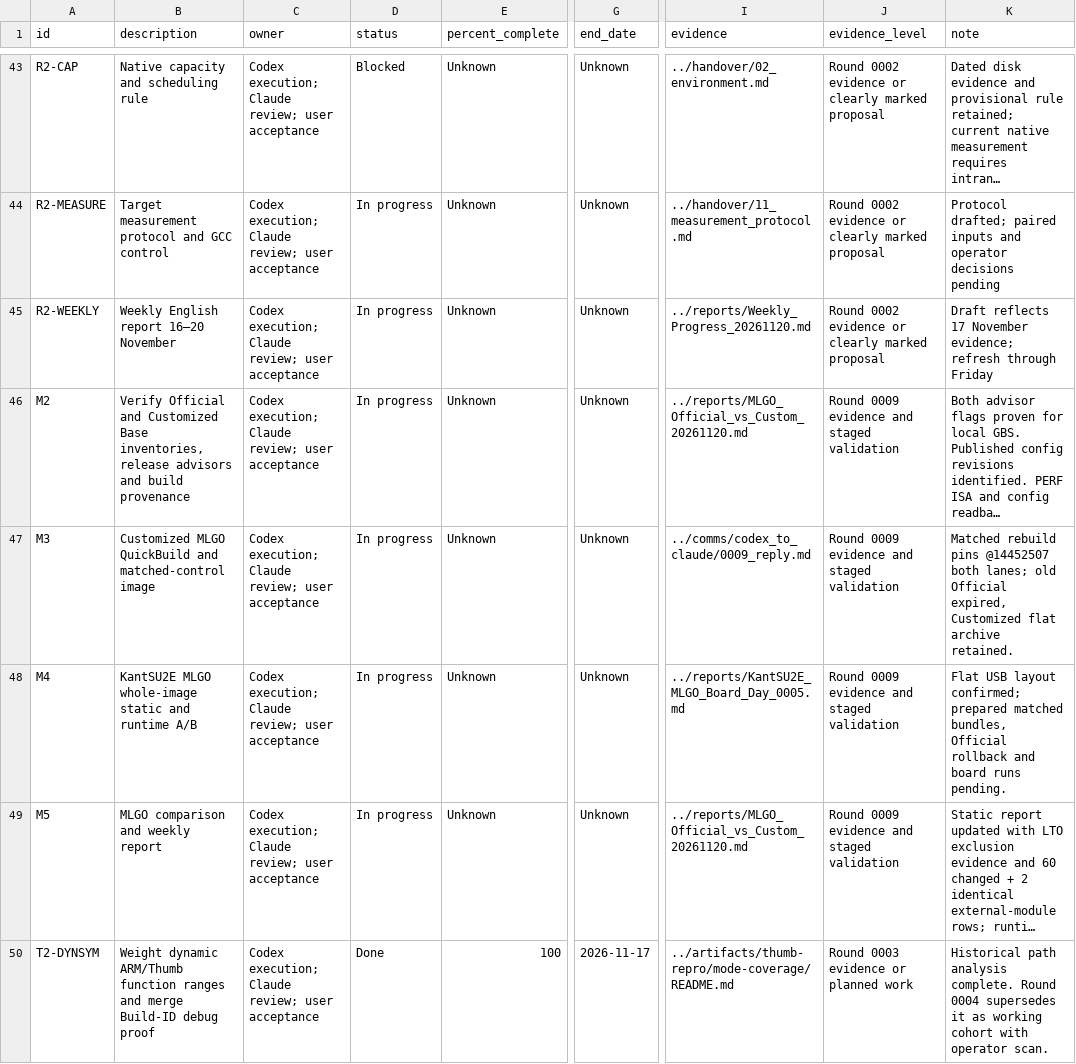
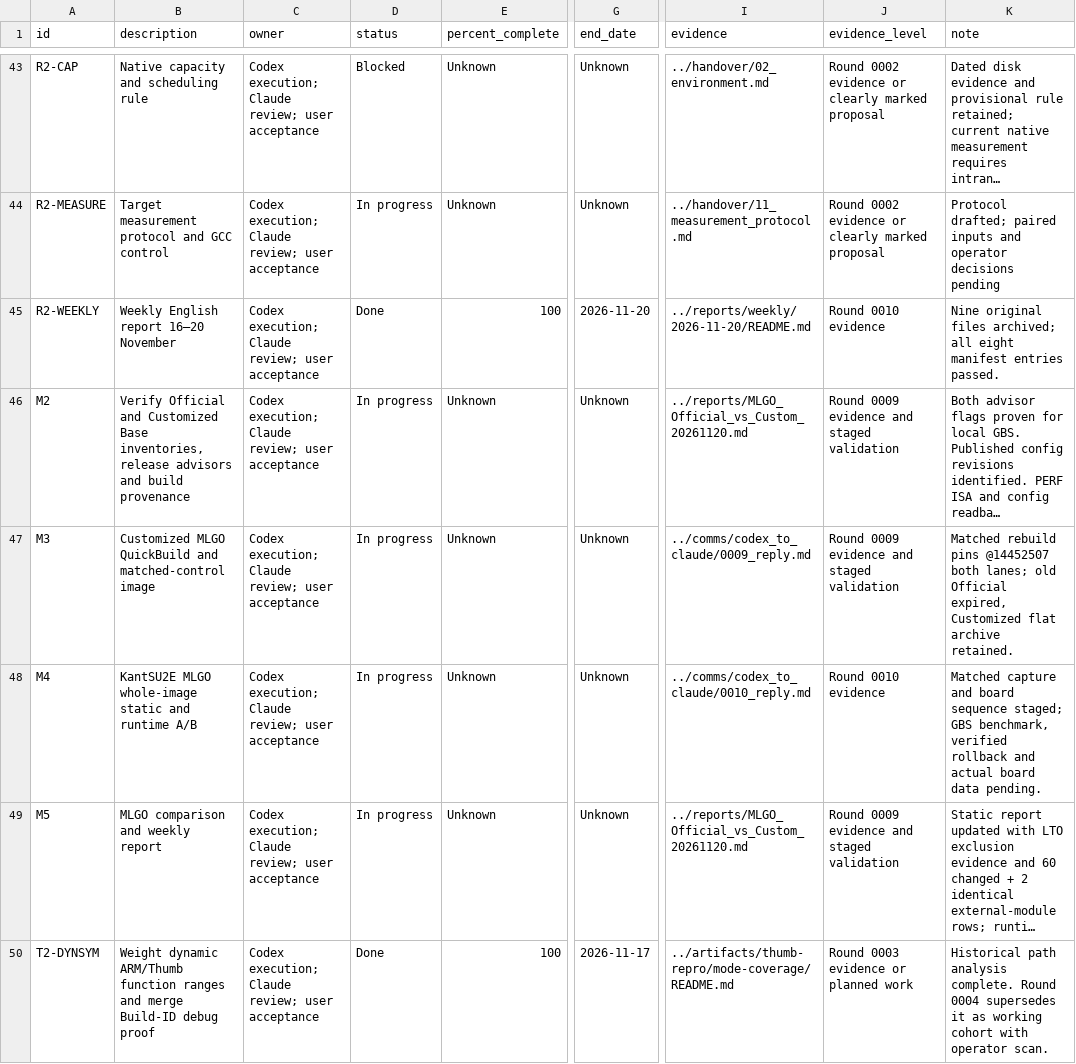
Before and after one commit to lhmax2010/analysis, a CSV file: artifacts/progress_tracker.csv, drawn as a sheet; only a part is shown, gaps mark what is left out; long unchanged cells end in …; the diff covers the shown part only; the diff names each change by its address in the sheet, - before the commit and + after, or states it on an @@ line.

Commit message:
Record round 0010 findings and pinned Monday execution order

```diff
--- a/artifacts/progress_tracker.csv
+++ b/artifacts/progress_tracker.csv
-D45 (status): In progress
+D45 (status): Done
-E45 (percent_complete): Unknown
+E45 (percent_complete): 100
-G45 (end_date): Unknown
+G45 (end_date): 2026-11-20
-I45 (evidence): ../reports/Weekly_Progress_20261120.md
+I45 (evidence): ../reports/weekly/2026-11-20/README.md
-J45 (evidence_level): Round 0002 evidence or clearly marked proposal
+J45 (evidence_level): Round 0010 evidence
-K45 (note): Draft reflects 17 November evidence; refresh through Friday
+K45 (note): Nine original files archived; all eight manifest entries passed.
-I48 (evidence): ../reports/KantSU2E_MLGO_Board_Day_0005.md
+I48 (evidence): ../comms/codex_to_claude/0010_reply.md
-J48 (evidence_level): Round 0009 evidence and staged validation
+J48 (evidence_level): Round 0010 evidence
-K48 (note): Flat USB layout confirmed; prepared matched bundles, Official rollback and board runs pending.
+K48 (note): Matched capture and board sequence staged; GBS benchmark, verified rollback and actual board data pending.
```
Also changed, not shown: 9 edited cells elsewhere in this file, 3 other files.
